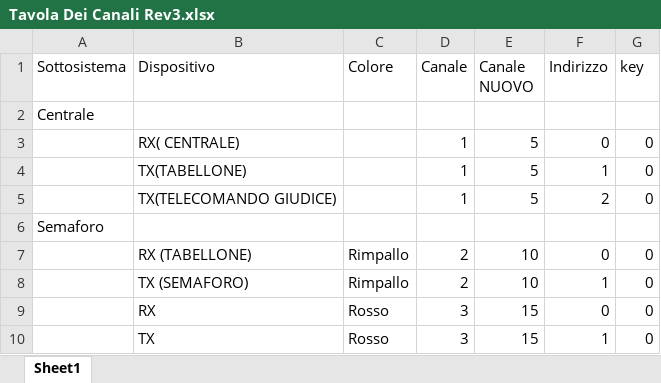
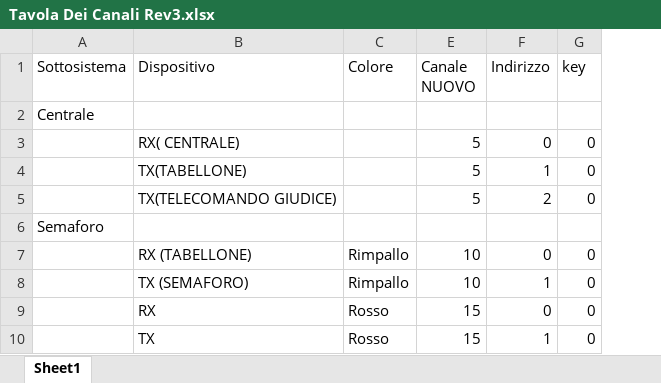
Before and after one commit to giachy96/Sistema_Pylon, an Excel workbook: Firmware Sistema/Firmware AI/Pylon_Release_rev4_AI/Tavola Dei Canali Rev3.xlsx, sheet Sheet1, drawn as a sheet; only a part is shown; values as stored, in another font and other column widths than the file's, no borders; charts and pictures not drawn; the diff names each change by its address in the sheet, - before the commit and + after, or states it on an @@ line.

Commit message:
errore canale tel giudice

```diff
--- a/Firmware Sistema/Firmware AI/Pylon_Release_rev4_AI/Tavola Dei Canali Rev3.xlsx (sheet Sheet1)
+++ b/Firmware Sistema/Firmware AI/Pylon_Release_rev4_AI/Tavola Dei Canali Rev3.xlsx (sheet Sheet1)
@@ column D (Canale) hidden, rows 3-10: 1 | 1 | 1 |  | 2 | 2 | 3 | 3 @@
```
Also changed, not shown: 2 other files.
